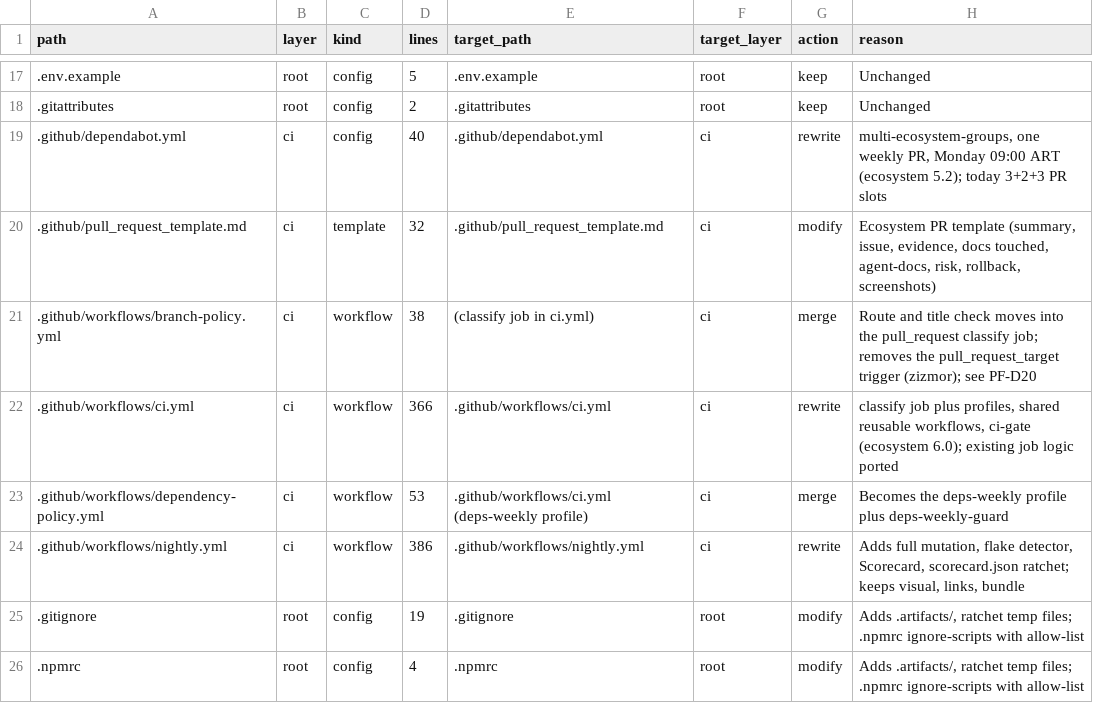
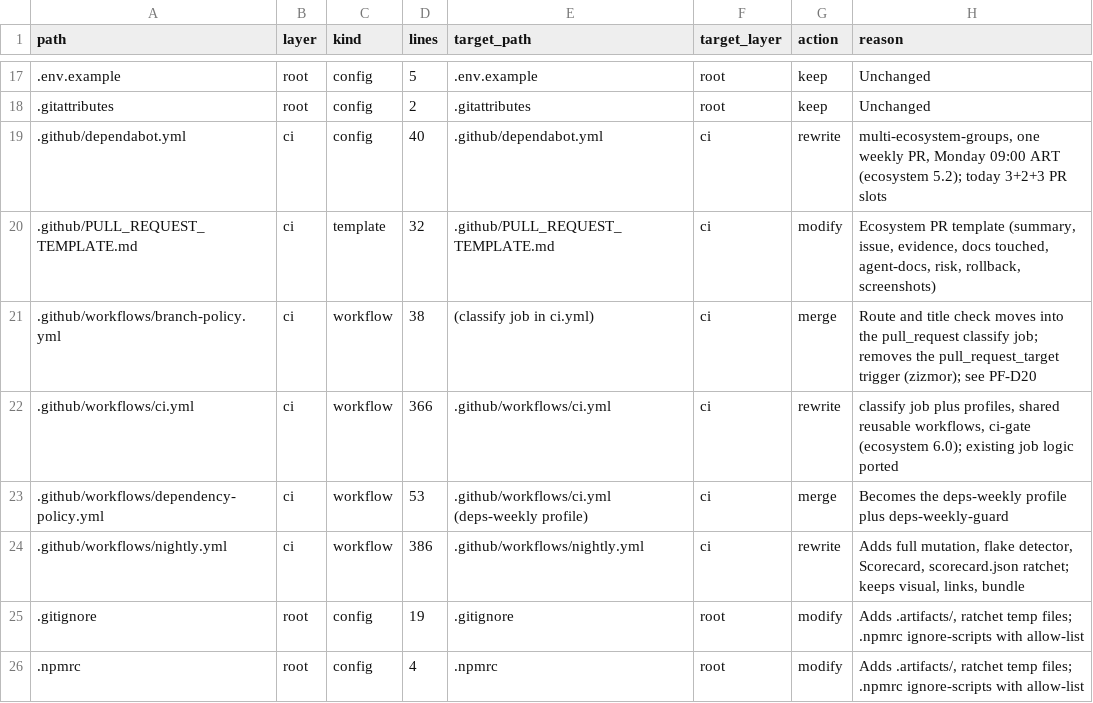
Before and after one commit to gonzalomartinperez/portfolio, a CSV file: docs/master-plan/file-index.csv, drawn as a sheet; only a part is shown, gaps mark what is left out.

```diff
--- a/docs/master-plan/file-index.csv
+++ b/docs/master-plan/file-index.csv
@@ -19,3 +19,3 @@ path,layer,kind,lines,target_path,target_layer,action,reason
 .github/dependabot.yml,ci,config,40,.github/dependabot.yml,ci,rewrite,"multi-ecosystem-groups, one weekly PR, Monday 09:00 ART (ecosystem 5.2); today 3+2+3 PR slots"
-.github/pull_request_template.md,ci,template,32,.github/pull_request_template.md,ci,modify,"Ecosystem PR template (summary, issue, evidence, docs touched, agent-docs, risk, rollback, screenshots)"
+.github/PULL_REQUEST_TEMPLATE.md,ci,template,32,.github/PULL_REQUEST_TEMPLATE.md,ci,modify,"Ecosystem PR template (summary, issue, evidence, docs touched, agent-docs, risk, rollback, screenshots)"
 .github/workflows/branch-policy.yml,ci,workflow,38,(classify job in ci.yml),ci,merge,Route and title check moves into the pull_request classify job; removes the pull_request_target trigger (zizmor); see PF-D20
```
Also changed, not shown: 5 other files.
